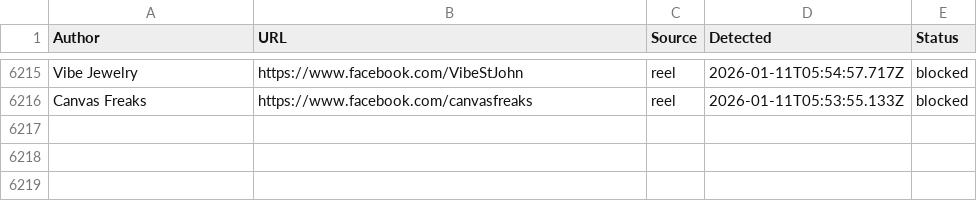
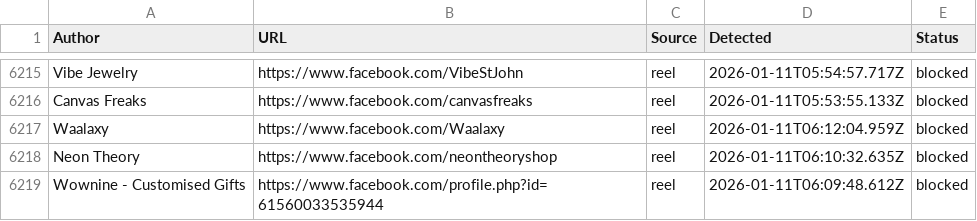
Before and after one commit to SysAdminDoc/AdNull, a CSV file: Blocklists/facebook_master_blocklist.csv, drawn as a sheet; only a part is shown, gaps mark what is left out; the diff names each change by its address in the sheet, - before the commit and + after, or states it on an @@ line.

Commit message:
AdNull sync: +3 new (6218 total)

```diff
--- a/Blocklists/facebook_master_blocklist.csv
+++ b/Blocklists/facebook_master_blocklist.csv
+row 6217: Waalaxy | https://www.facebook.com/Waalaxy | reel | 2026-01-11T06:12:04.959Z | blocked
+row 6218: Neon Theory | https://www.facebook.com/neontheoryshop | reel | 2026-01-11T06:10:32.635Z | blocked
+row 6219: Wownine - Customised Gifts | https://www.facebook.com/profile.php?id=61560033535944 | reel | 2026-01-11T06:09:48.612Z | blocked
```
